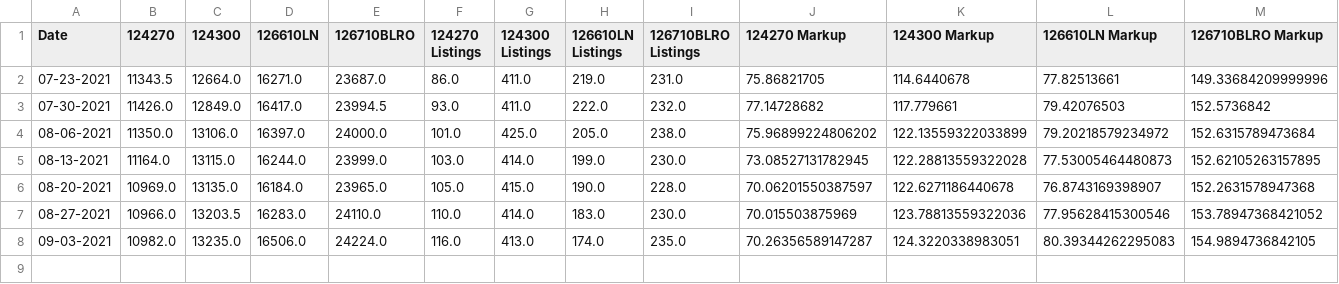
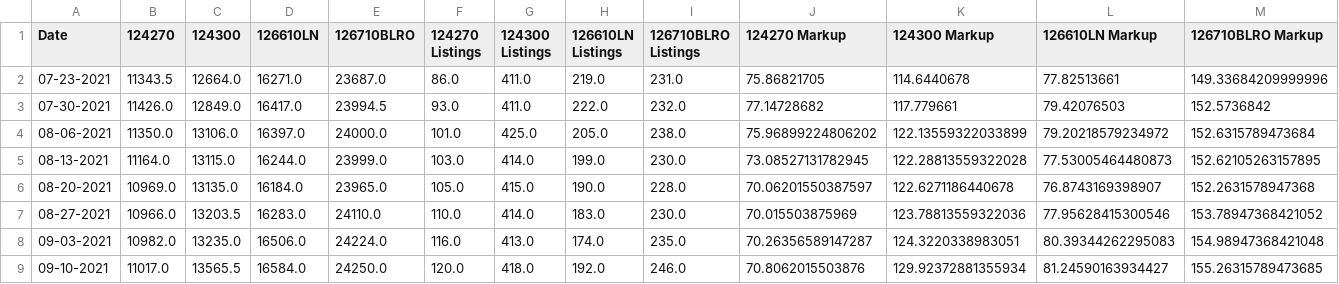
Before and after one commit to bobbypine/Rolex, a CSV file: Prices/Weekly_Median_Prices.csv, drawn as a sheet.

Commit message:
Updated pricing data

```diff
--- a/Prices/Weekly_Median_Prices.csv
+++ b/Prices/Weekly_Median_Prices.csv
@@ -7,2 +7,3 @@ Date,124270,124300,126610LN,126710BLRO,124270 Listings,124300 Listings,126610LN
 08-27-2021,10966.0,13203.5,16283.0,24110.0,110.0,414.0,183.0,230.0,70.015503875969,123.78813559322036,77.95628415300546,153.78947368421052
-09-03-2021,10982.0,13235.0,16506.0,24224.0,116.0,413.0,174.0,235.0,70.26356589147287,124.3220338983051,80.39344262295083,154.9894736842105
+09-03-2021,10982.0,13235.0,16506.0,24224.0,116.0,413.0,174.0,235.0,70.26356589147287,124.3220338983051,80.39344262295083,154.98947368421048
+09-10-2021,11017.0,13565.5,16584.0,24250.0,120.0,418.0,192.0,246.0,70.8062015503876,129.92372881355934,81.24590163934427,155.26315789473685
```
